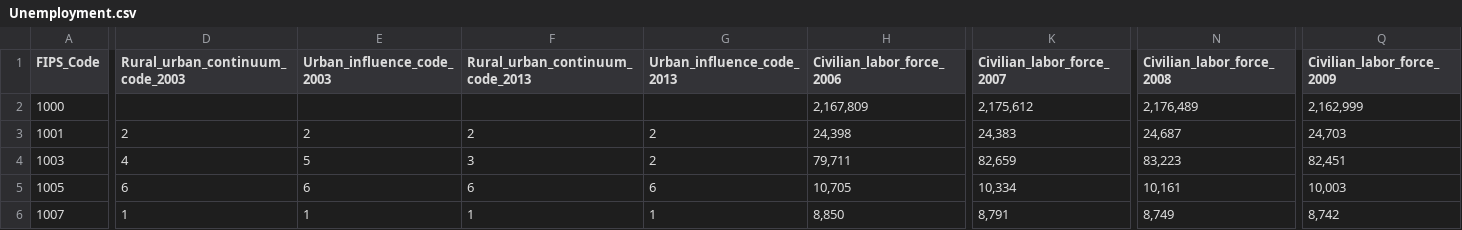
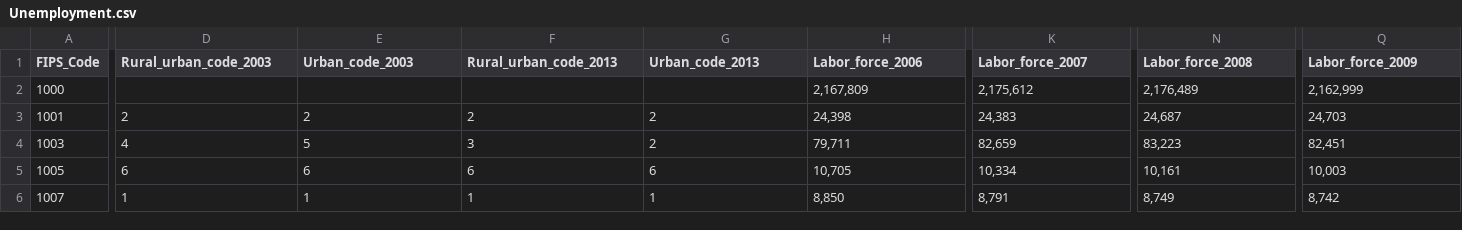
Before and after one commit to pjobrien93/DV_RProject3, a CSV file: 01 Data/Unemployment.csv, drawn as a sheet; only a part is shown, gaps mark what is left out; the diff covers the shown part only; the diff names each change by its address in the sheet, - before the commit and + after, or states it on an @@ line.

```diff
--- a/01 Data/Unemployment.csv
+++ b/01 Data/Unemployment.csv
-D1: Rural_urban_continuum_code_2003
+D1: Rural_urban_code_2003
-E1: Urban_influence_code_2003
+E1: Urban_code_2003
-F1: Rural_urban_continuum_code_2013
+F1: Rural_urban_code_2013
-G1: Urban_influence_code_2013
+G1: Urban_code_2013
-H1: Civilian_labor_force_2006
+H1: Labor_force_2006
-K1: Civilian_labor_force_2007
+K1: Labor_force_2007
-N1: Civilian_labor_force_2008
+N1: Labor_force_2008
-Q1: Civilian_labor_force_2009
+Q1: Labor_force_2009
```
Also changed, not shown: 6 edited cells elsewhere in this file, 01 Data/Unemployment.reformatted.csv, 1 other file.
